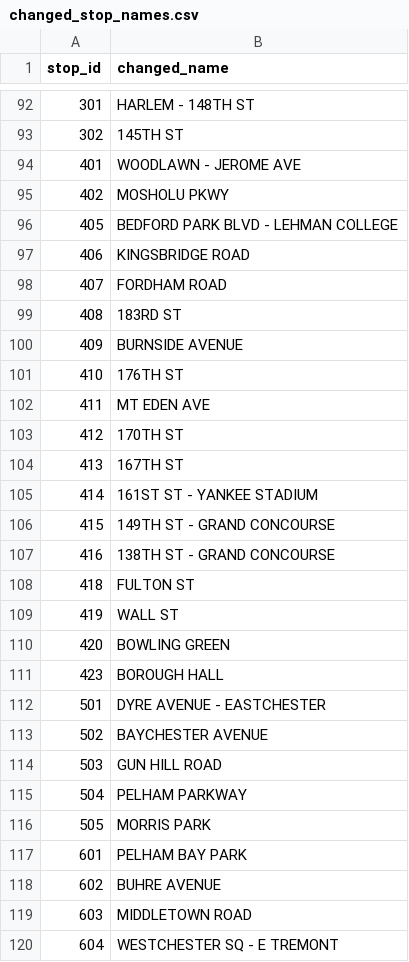
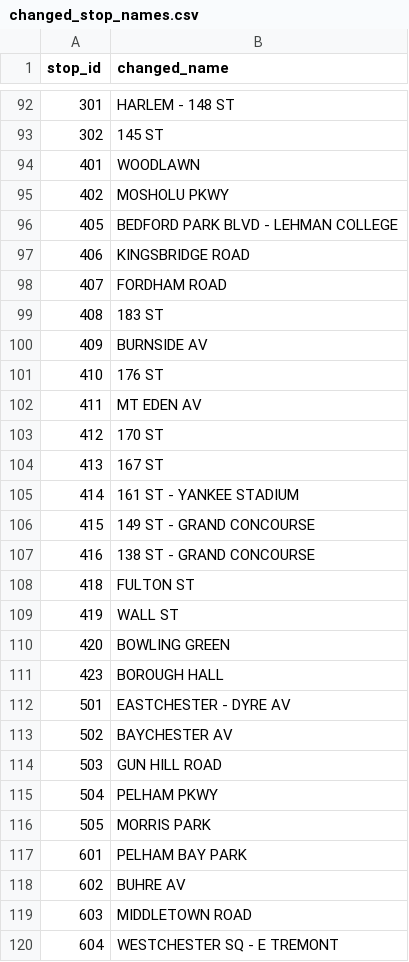
Before and after one commit to mjprude/livetrain_nyc, a CSV file: public/mta_resources/changed_stop_names.csv, drawn as a sheet; only a part is shown, gaps mark what is left out; the diff covers the shown part only.

Commit message:
cleaned up changed_stop_names.csv to match mta's current stop names

```diff
--- a/public/mta_resources/changed_stop_names.csv
+++ b/public/mta_resources/changed_stop_names.csv
@@ -92,4 +92,4 @@ stop_id,changed_name
-301,HARLEM - 148TH ST
-302,145TH ST
-401,WOODLAWN - JEROME AVE
+301,HARLEM - 148 ST
+302,145 ST
+401,WOODLAWN
 402,MOSHOLU PKWY
@@ -98,11 +98,11 @@ stop_id,changed_name
 407,FORDHAM ROAD
-408,183RD ST
-409,BURNSIDE AVENUE
-410,176TH ST
-411,MT EDEN AVE
-412,170TH ST
-413,167TH ST
-414,161ST ST - YANKEE STADIUM
-415,149TH ST - GRAND CONCOURSE
-416,138TH ST - GRAND CONCOURSE
+408,183 ST
+409,BURNSIDE AV
+410,176 ST
+411,MT EDEN AV
+412,170 ST
+413,167 ST
+414,161 ST - YANKEE STADIUM
+415,149 ST - GRAND CONCOURSE
+416,138 ST - GRAND CONCOURSE
 418,FULTON ST
@@ -111,9 +111,9 @@ stop_id,changed_name
 423,BOROUGH HALL
-501,DYRE AVENUE - EASTCHESTER
-502,BAYCHESTER AVENUE
+501,EASTCHESTER - DYRE AV
+502,BAYCHESTER AV
 503,GUN HILL ROAD
-504,PELHAM PARKWAY
+504,PELHAM PKWY
 505,MORRIS PARK
 601,PELHAM BAY PARK
-602,BUHRE AVENUE
+602,BUHRE AV
 603,MIDDLETOWN ROAD
```
Also changed, not shown: 117 edited cells elsewhere in this file.
